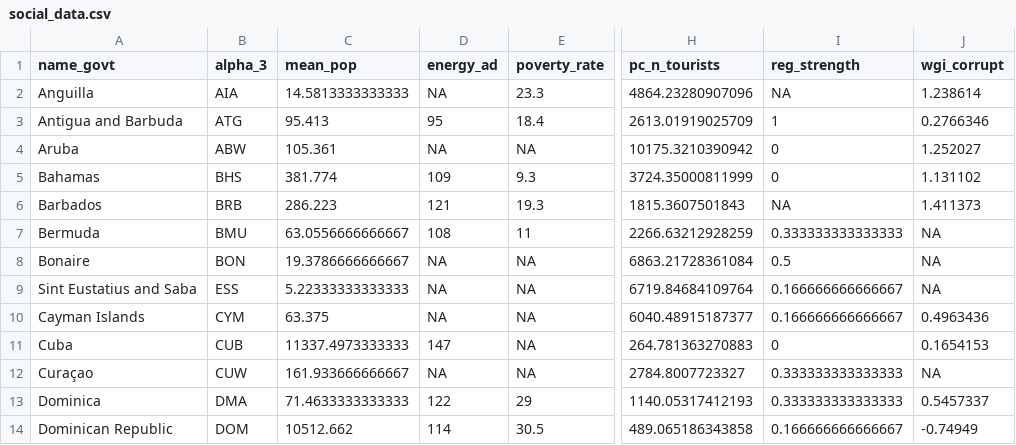
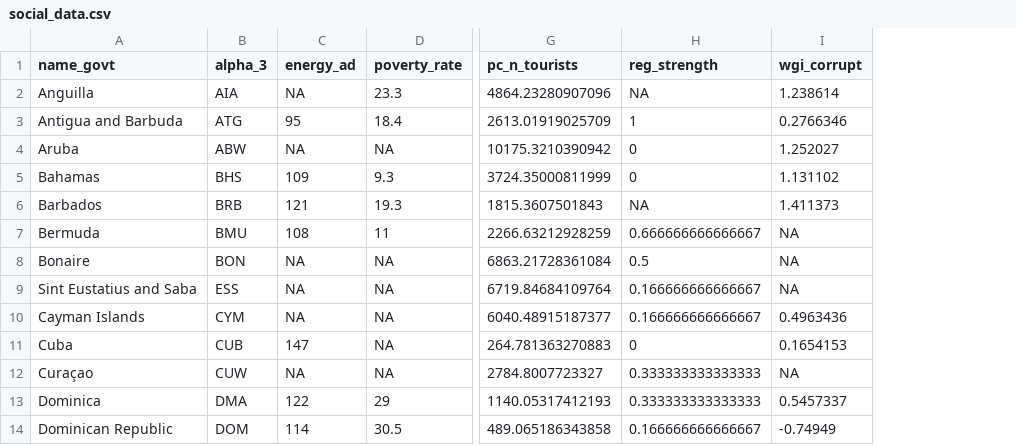
Before and after one commit to jcvdav/kuni_fads, a CSV file: data/social_data.csv, drawn as a sheet; only a part is shown, gaps mark what is left out; removed rows and columns are numbered as before the commit, all else as after; the diff names each change by its address in the sheet, - before the commit and + after, or states it on an @@ line.

Commit message:
updating BMU data and final biplot

```diff
--- a/data/social_data.csv
+++ b/data/social_data.csv
-column C (mean_pop), rows 2-14: 14.5813333333333 | 95.413 | 105.361 | 381.774 | 286.223 | 63.0556666666667 | 19.3786666666667 | 5.22333333333333 | 63.375 | 11337.4973333333 | 161.933666666667 | 71.4633333333333 | 10512.662
-H7 (reg_strength): 0.333333333333333
+H7 (reg_strength): 0.666666666666667
```
Also changed, not shown: data/data_scaled.csv, data/data_unscaled.csv, 4 other files.
